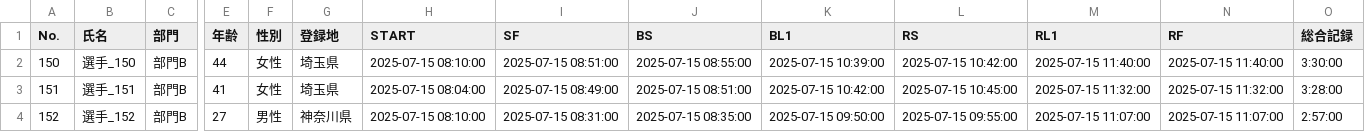
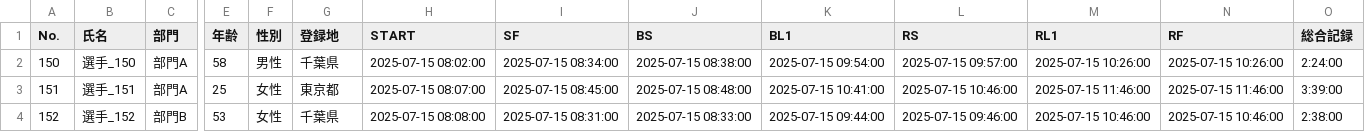
Before and after one commit to r-hasegawa/triathlon-app, a CSV file: triathlon-backend/sample_race_records/race_records_comp_2025_002_sprint.csv, drawn as a sheet; only a part is shown, gaps mark what is left out; the diff covers the shown part only; the diff names each change by its address in the sheet, - before the commit and + after, or states it on an @@ line.

```diff
--- a/triathlon-backend/sample_race_records/race_records_comp_2025_002_sprint.csv
+++ b/triathlon-backend/sample_race_records/race_records_comp_2025_002_sprint.csv
-C2:C3 (部門): 部門B
+C2:C3 (部門): 部門A
-E2 (年齢): 44
+E2 (年齢): 58
-F2 (性別): 女性
+F2 (性別): 男性
-G2 (登録地): 埼玉県
+G2 (登録地): 千葉県
-H2 (START): 2025-07-15 08:10:00
+H2 (START): 2025-07-15 08:02:00
-I2 (SF): 2025-07-15 08:51:00
+I2 (SF): 2025-07-15 08:34:00
-J2 (BS): 2025-07-15 08:55:00
+J2 (BS): 2025-07-15 08:38:00
-K2 (BL1): 2025-07-15 10:39:00
+K2 (BL1): 2025-07-15 09:54:00
-L2 (RS): 2025-07-15 10:42:00
+L2 (RS): 2025-07-15 09:57:00
-M2 (RL1): 2025-07-15 11:40:00
+M2 (RL1): 2025-07-15 10:26:00
-N2 (RF): 2025-07-15 11:40:00
+N2 (RF): 2025-07-15 10:26:00
-O2 (総合記録): 3:30:00
+O2 (総合記録): 2:24:00
-E3 (年齢): 41
+E3 (年齢): 25
-G3 (登録地): 埼玉県
+G3 (登録地): 東京都
-H3 (START): 2025-07-15 08:04:00
+H3 (START): 2025-07-15 08:07:00
-I3 (SF): 2025-07-15 08:49:00
+I3 (SF): 2025-07-15 08:45:00
-J3 (BS): 2025-07-15 08:51:00
+J3 (BS): 2025-07-15 08:48:00
-K3 (BL1): 2025-07-15 10:42:00
+K3 (BL1): 2025-07-15 10:41:00
-L3 (RS): 2025-07-15 10:45:00
+L3 (RS): 2025-07-15 10:46:00
-M3 (RL1): 2025-07-15 11:32:00
+M3 (RL1): 2025-07-15 11:46:00
-N3 (RF): 2025-07-15 11:32:00
+N3 (RF): 2025-07-15 11:46:00
-O3 (総合記録): 3:28:00
+O3 (総合記録): 3:39:00
-E4 (年齢): 27
+E4 (年齢): 53
-F4 (性別): 男性
+F4 (性別): 女性
-G4 (登録地): 神奈川県
+G4 (登録地): 千葉県
-H4 (START): 2025-07-15 08:10:00
+H4 (START): 2025-07-15 08:08:00
-J4 (BS): 2025-07-15 08:35:00
+J4 (BS): 2025-07-15 08:33:00
-K4 (BL1): 2025-07-15 09:50:00
+K4 (BL1): 2025-07-15 09:44:00
-L4 (RS): 2025-07-15 09:55:00
+L4 (RS): 2025-07-15 09:46:00
-M4 (RL1): 2025-07-15 11:07:00
+M4 (RL1): 2025-07-15 10:46:00
-N4 (RF): 2025-07-15 11:07:00
+N4 (RF): 2025-07-15 10:46:00
-O4 (総合記録): 2:57:00
+O4 (総合記録): 2:38:00
```
Also changed, not shown: 75 edited cells elsewhere in this file, triathlon-backend/sample_race_records/race_records_comp_2025_001_long.csv, triathlon-backend/sample_race_records/race_records_comp_2025_001_sprint.csv, 12 other files.
